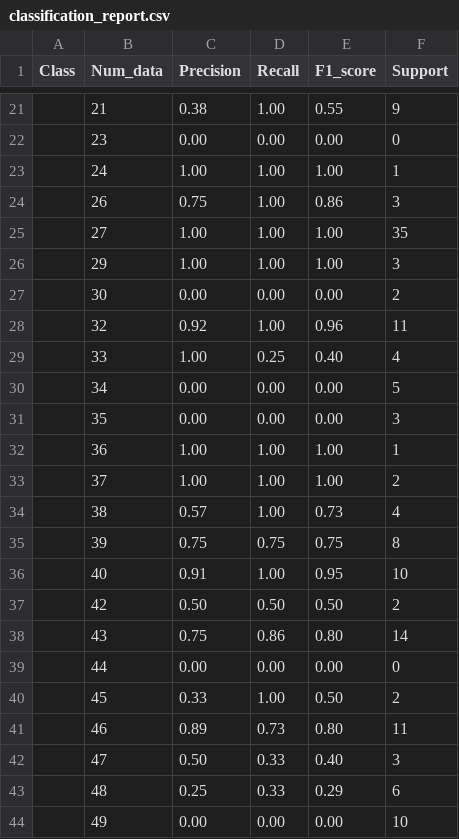
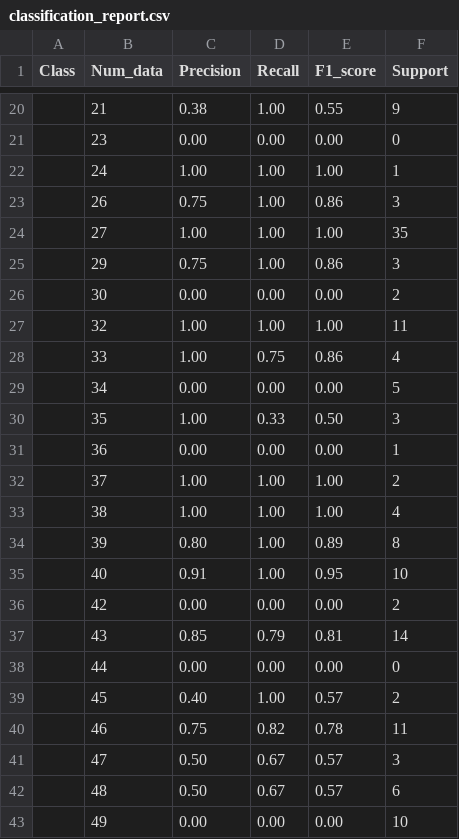
Before and after one commit to Govindshivani19/simpleFlask, a CSV file: classification_report.csv, drawn as a sheet; only a part is shown, gaps mark what is left out; the diff covers the shown part only.

```diff
--- a/classification_report.csv
+++ b/classification_report.csv
@@ -25,20 +24,20 @@ Class,Num_data,Precision,Recall,F1_score,Support
 ,27,1.00,1.00,1.00,35
-,29,1.00,1.00,1.00,3
+,29,0.75,1.00,0.86,3
 ,30,0.00,0.00,0.00,2
-,32,0.92,1.00,0.96,11
-,33,1.00,0.25,0.40,4
+,32,1.00,1.00,1.00,11
+,33,1.00,0.75,0.86,4
 ,34,0.00,0.00,0.00,5
-,35,0.00,0.00,0.00,3
-,36,1.00,1.00,1.00,1
+,35,1.00,0.33,0.50,3
+,36,0.00,0.00,0.00,1
 ,37,1.00,1.00,1.00,2
-,38,0.57,1.00,0.73,4
-,39,0.75,0.75,0.75,8
+,38,1.00,1.00,1.00,4
+,39,0.80,1.00,0.89,8
 ,40,0.91,1.00,0.95,10
-,42,0.50,0.50,0.50,2
-,43,0.75,0.86,0.80,14
+,42,0.00,0.00,0.00,2
+,43,0.85,0.79,0.81,14
 ,44,0.00,0.00,0.00,0
-,45,0.33,1.00,0.50,2
-,46,0.89,0.73,0.80,11
-,47,0.50,0.33,0.40,3
-,48,0.25,0.33,0.29,6
+,45,0.40,1.00,0.57,2
+,46,0.75,0.82,0.78,11
+,47,0.50,0.67,0.57,3
+,48,0.50,0.67,0.57,6
 ,49,0.00,0.00,0.00,10
```
Also changed, not shown: 1 removed row and 36 edited cells elsewhere in this file, 1 other file.
